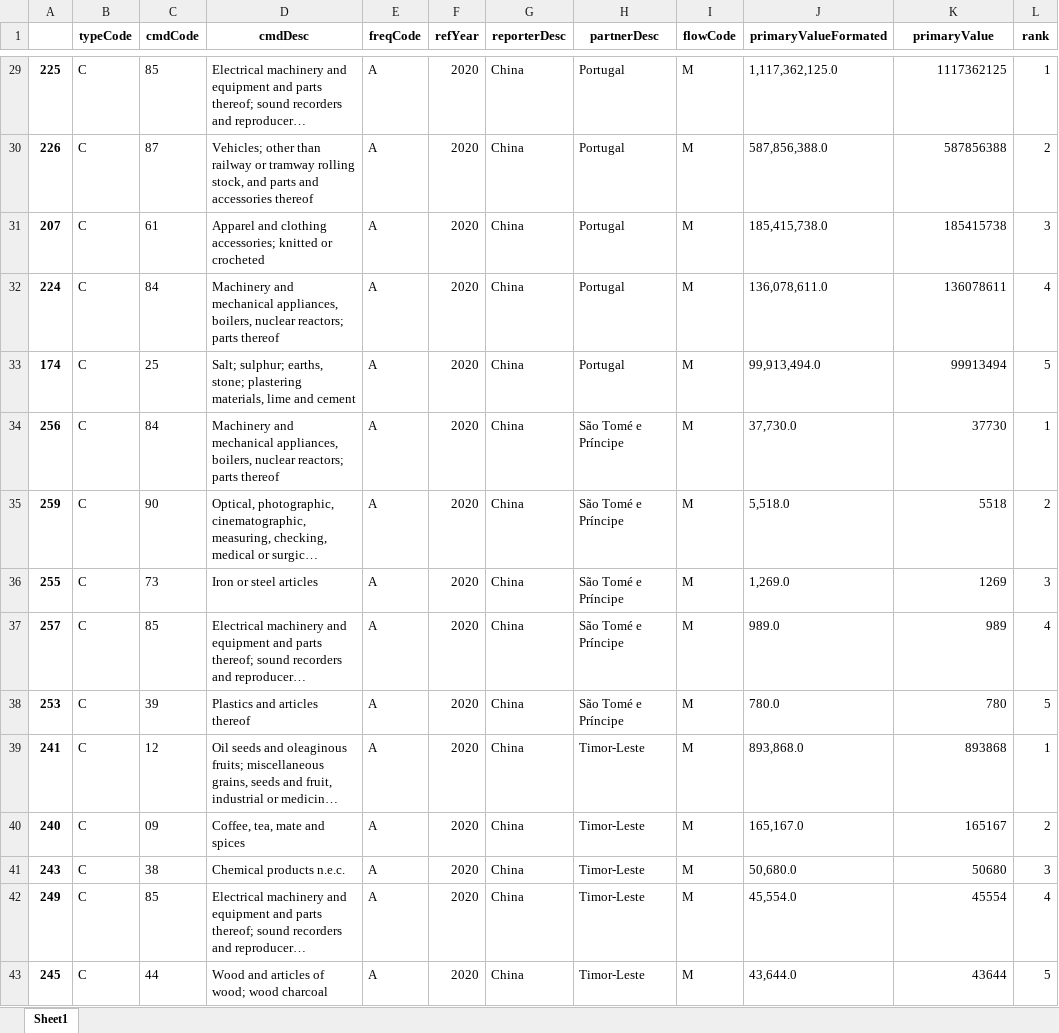
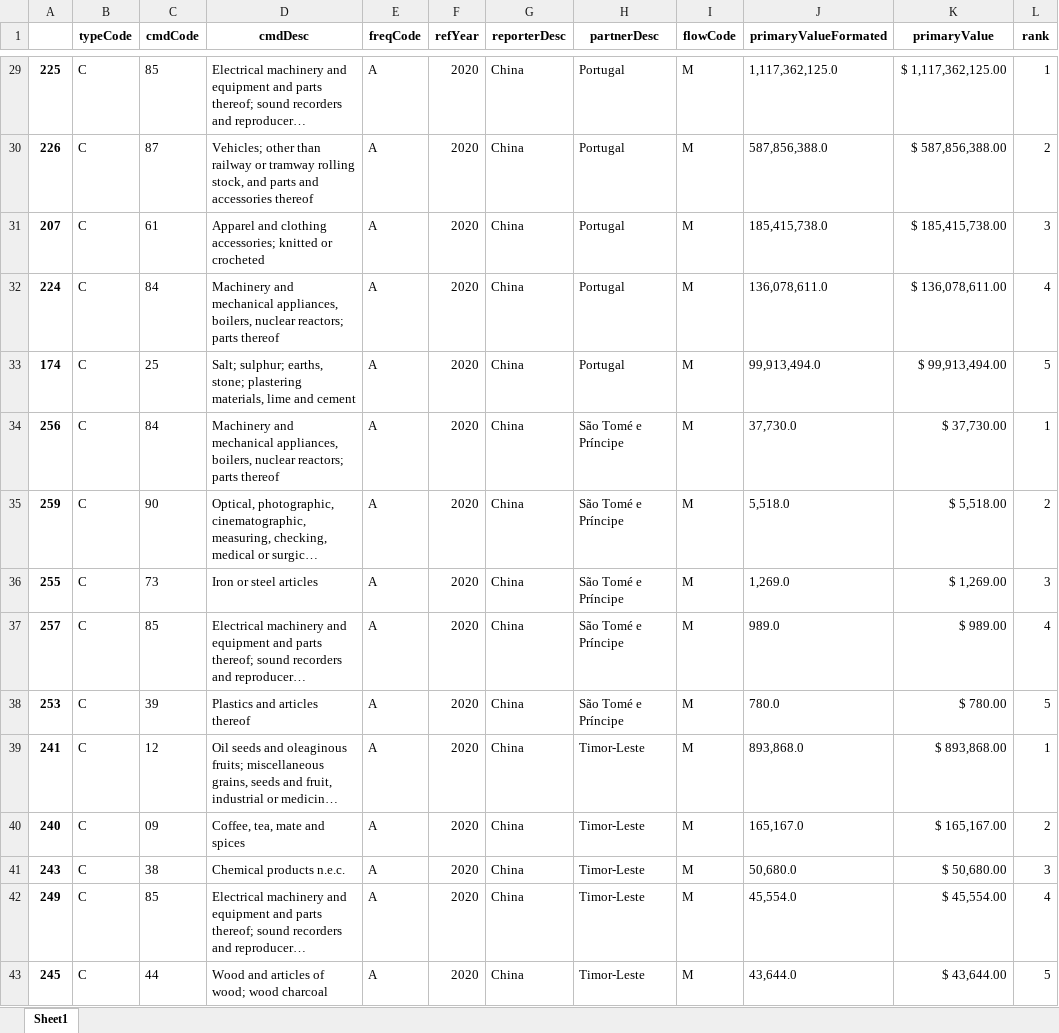
Before and after one commit to joaquimrcarvalho/cipf-comtrade, an Excel workbook: downloads/paises_cmd_top5_2020.xlsx, sheet Sheet1, drawn as a sheet; only a part is shown, gaps mark what is left out; long unchanged cells end in …; values as stored, in another font and other column widths than the file's, no borders; the diff covers the shown part only; the diff names each change by its address in the sheet, - before the commit and + after, or states it on an @@ line.

```diff
--- a/downloads/paises_cmd_top5_2020.xlsx (sheet Sheet1)
+++ b/downloads/paises_cmd_top5_2020.xlsx (sheet Sheet1)
-K29 (primaryValue): 1117362125
+K29 (primaryValue): $ 1,117,362,125.00
-K30 (primaryValue): 587856388
+K30 (primaryValue): $ 587,856,388.00
-K31 (primaryValue): 185415738
+K31 (primaryValue): $ 185,415,738.00
-K32 (primaryValue): 136078611
+K32 (primaryValue): $ 136,078,611.00
-K33 (primaryValue): 99913494
+K33 (primaryValue): $ 99,913,494.00
-K34 (primaryValue): 37730
+K34 (primaryValue): $ 37,730.00
-K35 (primaryValue): 5518
+K35 (primaryValue): $ 5,518.00
-K36 (primaryValue): 1269
+K36 (primaryValue): $ 1,269.00
-K37 (primaryValue): 989
+K37 (primaryValue): $ 989.00
-K38 (primaryValue): 780
+K38 (primaryValue): $ 780.00
-K39 (primaryValue): 893868
+K39 (primaryValue): $ 893,868.00
-K40 (primaryValue): 165167
+K40 (primaryValue): $ 165,167.00
-K41 (primaryValue): 50680
+K41 (primaryValue): $ 50,680.00
-K42 (primaryValue): 45554
+K42 (primaryValue): $ 45,554.00
-K43 (primaryValue): 43644
+K43 (primaryValue): $ 43,644.00
```
Also changed, not shown: 27 edited cells elsewhere in this sheet, downloads/dados_comtrade_2021_AG2.xlsx, downloads/paises_cmd_ordenados_2021.xlsx, 6 other files.
